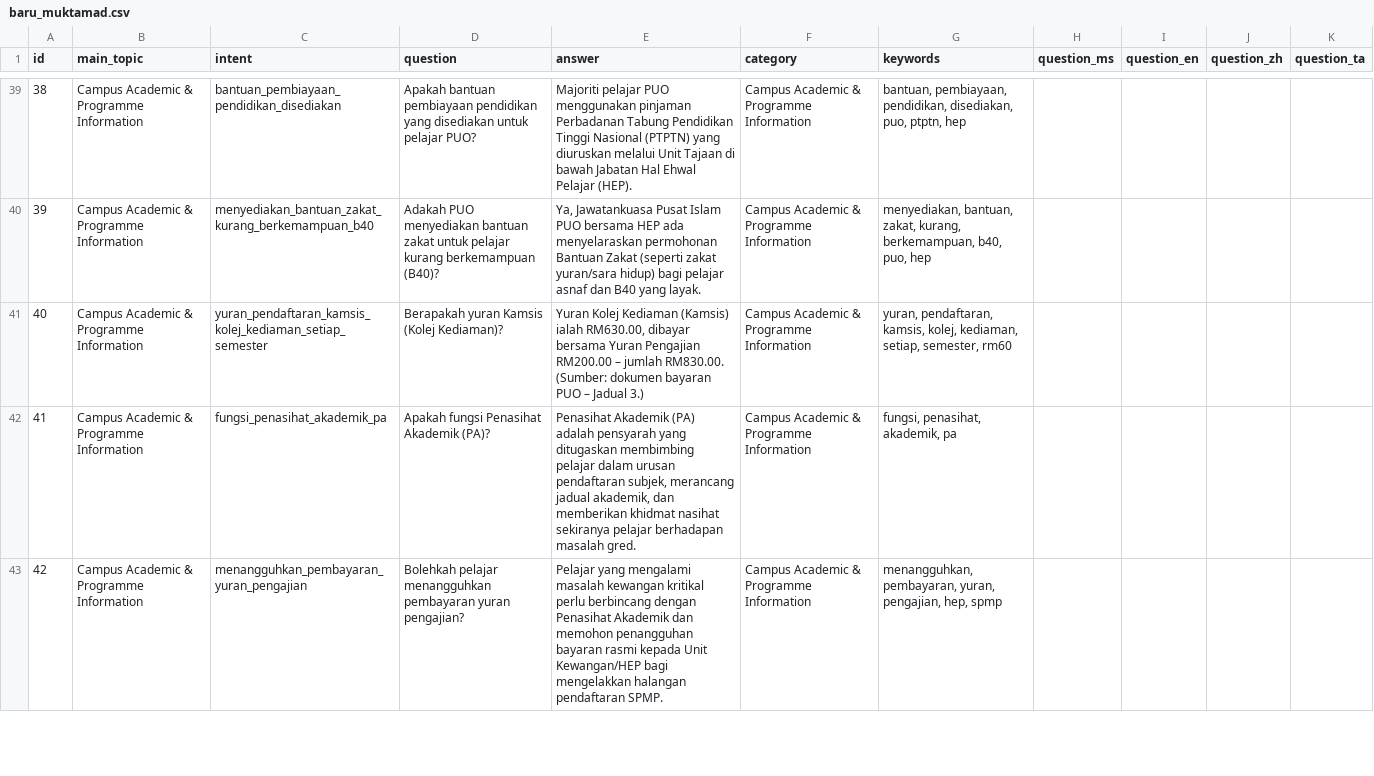
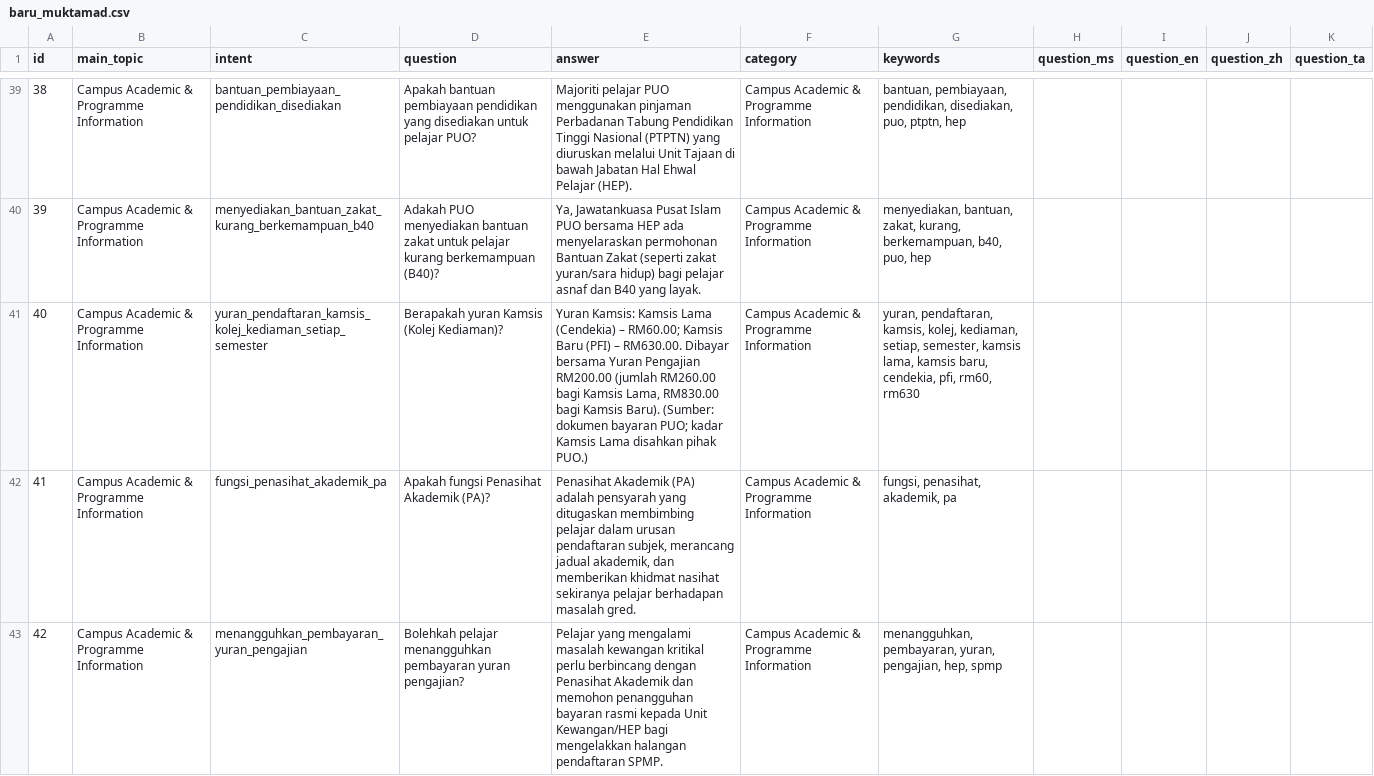
Before and after one commit to safiyirfann-bit/RakanKampus, a CSV file: database/seeders/data/campus/baru_muktamad.csv, drawn as a sheet; only a part is shown, gaps mark what is left out.

```diff
--- a/database/seeders/data/campus/baru_muktamad.csv
+++ b/database/seeders/data/campus/baru_muktamad.csv
@@ -40,3 +40,3 @@ id,main_topic,intent,question,answer,category,keywords,question_ms,question_en,q
 39,Campus Academic & Programme Information,menyediakan_bantuan_zakat_kurang_berkemampuan_b40,Adakah PUO menyediakan bantuan zakat untuk pelajar kurang berkemampuan (B40)?,"Ya, Jawatankuasa Pusat Islam PUO bersama HEP ada menyelaraskan permohonan Bantuan Zakat (seperti zakat yuran/sara hidup) bagi pelajar asnaf dan B40 yang layak.",Campus Academic & Programme Information,"menyediakan, bantuan, zakat, kurang, berkemampuan, b40, puo, hep",,,,
-40,Campus Academic & Programme Information,yuran_pendaftaran_kamsis_kolej_kediaman_setiap_semester,Berapakah yuran Kamsis (Kolej Kediaman)?,"Yuran Kolej Kediaman (Kamsis) ialah RM630.00, dibayar bersama Yuran Pengajian RM200.00 – jumlah RM830.00. (Sumber: dokumen bayaran PUO – Jadual 3.)",Campus Academic & Programme Information,"yuran, pendaftaran, kamsis, kolej, kediaman, setiap, semester, rm60",,,,
+40,Campus Academic & Programme Information,yuran_pendaftaran_kamsis_kolej_kediaman_setiap_semester,Berapakah yuran Kamsis (Kolej Kediaman)?,"Yuran Kamsis: Kamsis Lama (Cendekia) – RM60.00; Kamsis Baru (PFI) – RM630.00. Dibayar bersama Yuran Pengajian RM200.00 (jumlah RM260.00 bagi Kamsis Lama, RM830.00 bagi Kamsis Baru). (Sumber: dokumen bayaran PUO; kadar Kamsis Lama disahkan pihak PUO.)",Campus Academic & Programme Information,"yuran, pendaftaran, kamsis, kolej, kediaman, setiap, semester, kamsis lama, kamsis baru, cendekia, pfi, rm60, rm630",,,,
 41,Campus Academic & Programme Information,fungsi_penasihat_akademik_pa,Apakah fungsi Penasihat Akademik (PA)?,"Penasihat Akademik (PA) adalah pensyarah yang ditugaskan membimbing pelajar dalam urusan pendaftaran subjek, merancang jadual akademik, dan memberikan khidmat nasihat sekiranya pelajar berhadapan masalah gred.",Campus Academic & Programme Information,"fungsi, penasihat, akademik, pa",,,,
```
Also changed, not shown: database/seeders/data/campus/baru2_kedua.csv, database/seeders/data/campus/baru2_set20_faktatulen.csv, 2 other files.
